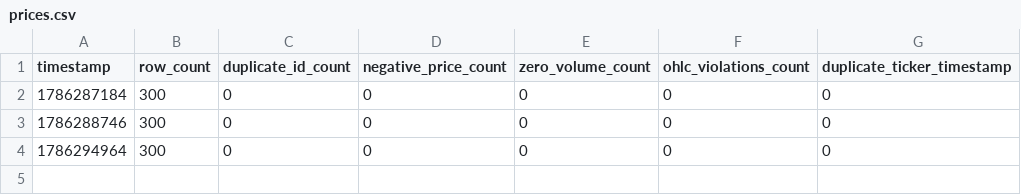
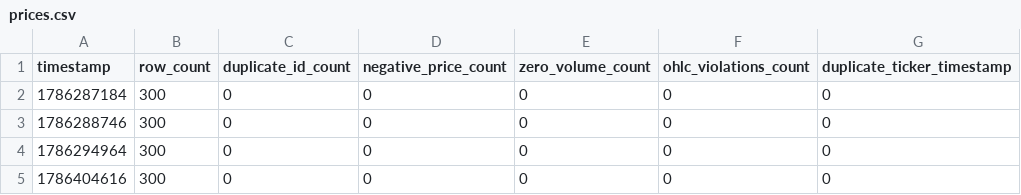
Before and after one commit to jtviegas/datasets, a CSV file: metrics/prices.csv, drawn as a sheet; the diff names each change by its address in the sheet, - before the commit and + after, or states it on an @@ line.

```diff
--- a/metrics/prices.csv
+++ b/metrics/prices.csv
+row 5: 1786404616 | 300 | 0 | 0 | 0 | 0 | 0
```
Also changed, not shown: 1 other file.
